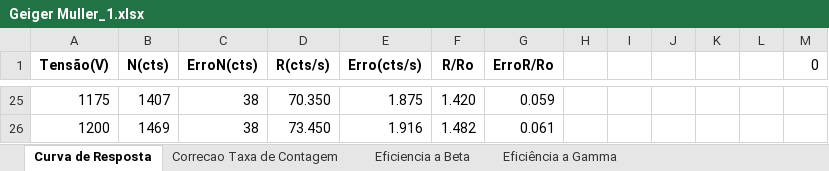
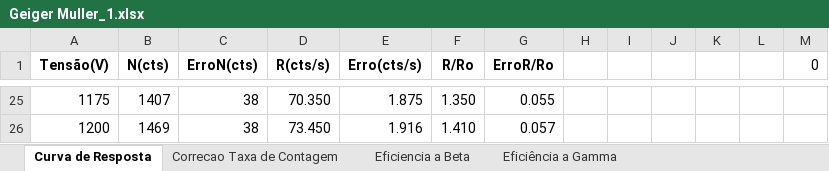
Before and after one commit to joaofbravo/LFRA_LFEA, an Excel workbook: geigermuller/Geiger Muller_1.xlsx, sheet Curva de Resposta, drawn as a sheet; only a part is shown, gaps mark what is left out; values as stored, in another font and other column widths than the file's, no borders; the diff covers the shown part only; the diff names each change by its address in the sheet, - before the commit and + after, or states it on an @@ line.

```diff
--- a/geigermuller/Geiger Muller_1.xlsx (sheet Curva de Resposta)
+++ b/geigermuller/Geiger Muller_1.xlsx (sheet Curva de Resposta)
-F25 (R/Ro): 1.420
+F25 (R/Ro): 1.350
-G25 (ErroR/Ro): 0.059
+G25 (ErroR/Ro): 0.055
-F26 (R/Ro): 1.482
+F26 (R/Ro): 1.410
-G26 (ErroR/Ro): 0.061
+G26 (ErroR/Ro): 0.057
```
Also changed, not shown: 36 edited cells elsewhere in this sheet, 13 other files.
